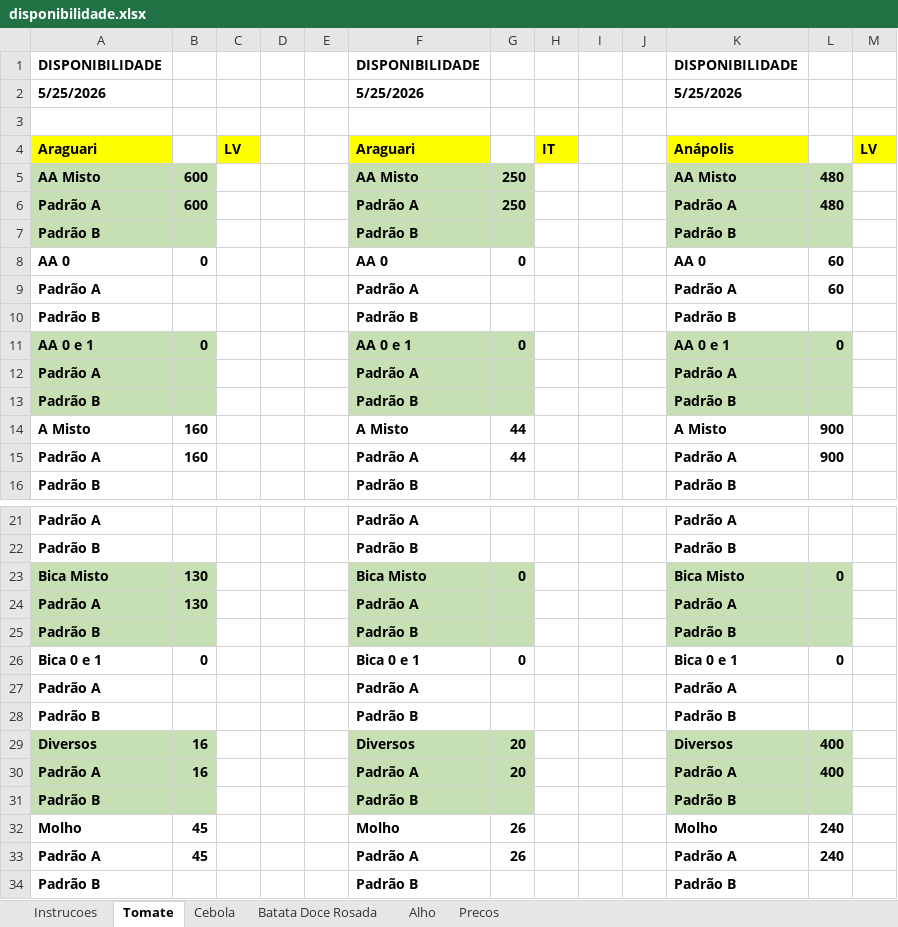
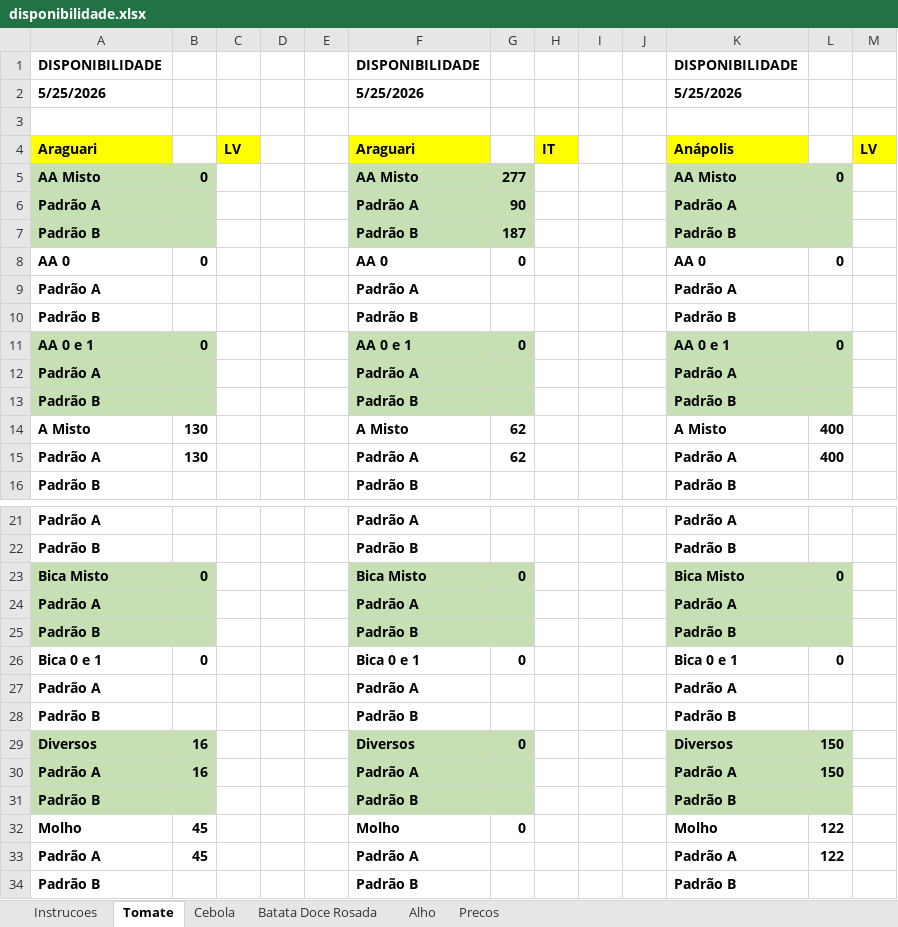
Before and after one commit to rafaelgermano1-cell/app-disponibilidade, an Excel workbook: disponibilidade.xlsx, sheet Tomate, drawn as a sheet; only a part is shown, gaps mark what is left out; values as stored, in another font and other column widths than the file's, no borders; the diff covers the shown part only; the diff names each change by its address in the sheet, - before the commit and + after, or states it on an @@ line.

Commit message:
atualiza disp

```diff
--- a/disponibilidade.xlsx (sheet Tomate)
+++ b/disponibilidade.xlsx (sheet Tomate)
-B5: 600
+B5: 0
-G5: 250
+G5: 277
-L5: 480
+L5: 0
-B6: 600
+B6: (empty)
-G6: 250
+G6: 90
-L6: 480
+L6: (empty)
-G7: (empty)
+G7: 187
-L8: 60
+L8: 0
-L9: 60
+L9: (empty)
-B14:B15: 160
+B14:B15: 130
-G14:G15: 44
+G14:G15: 62
-L14:L15: 900
+L14:L15: 400
-B23: 130
+B23: 0
-B24: 130
+B24: (empty)
-G29: 20
+G29: 0
-L29:L30: 400
+L29:L30: 150
-G30: 20
+G30: (empty)
-G32: 26
+G32: 0
-L32:L33: 240
+L32:L33: 122
-G33: 26
+G33: (empty)
```
Also changed, not shown: 6 edited cells elsewhere in this sheet, sheet Precos.
